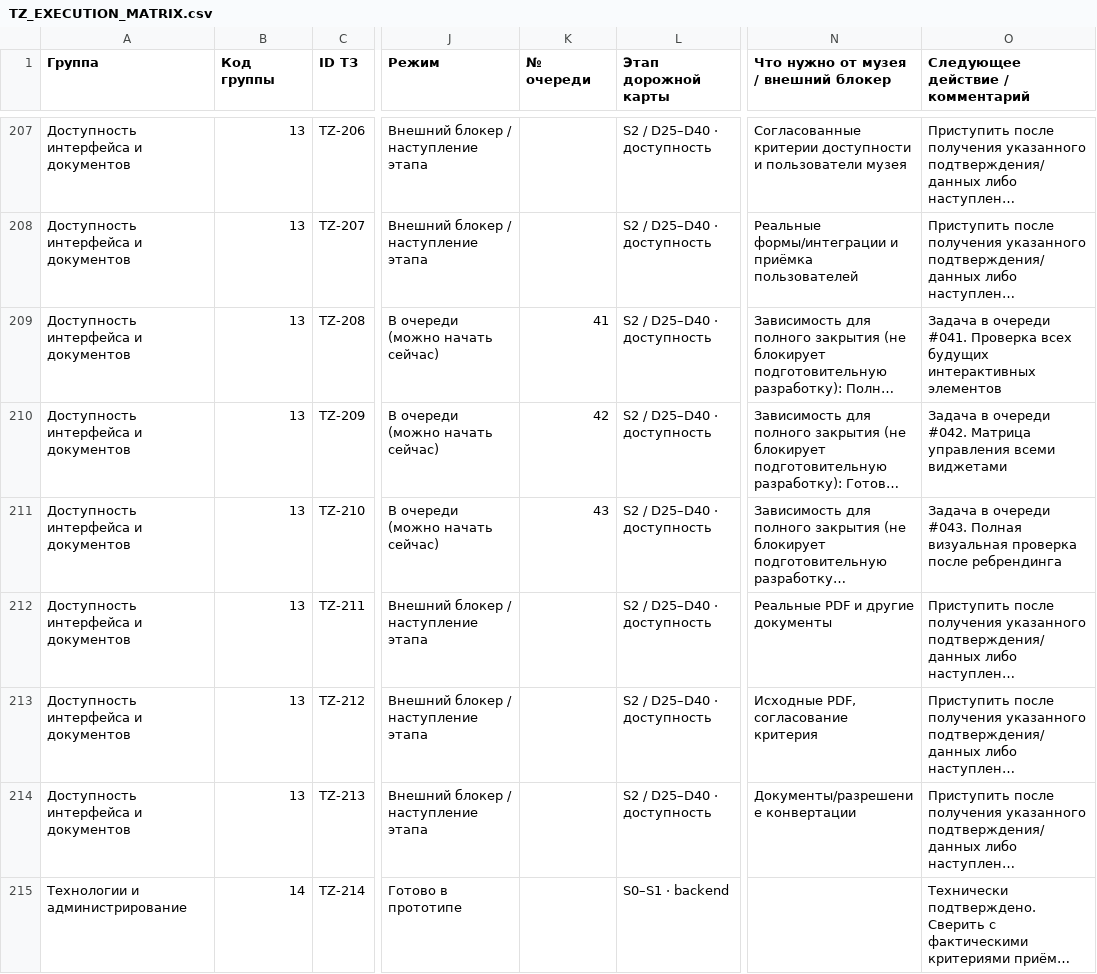
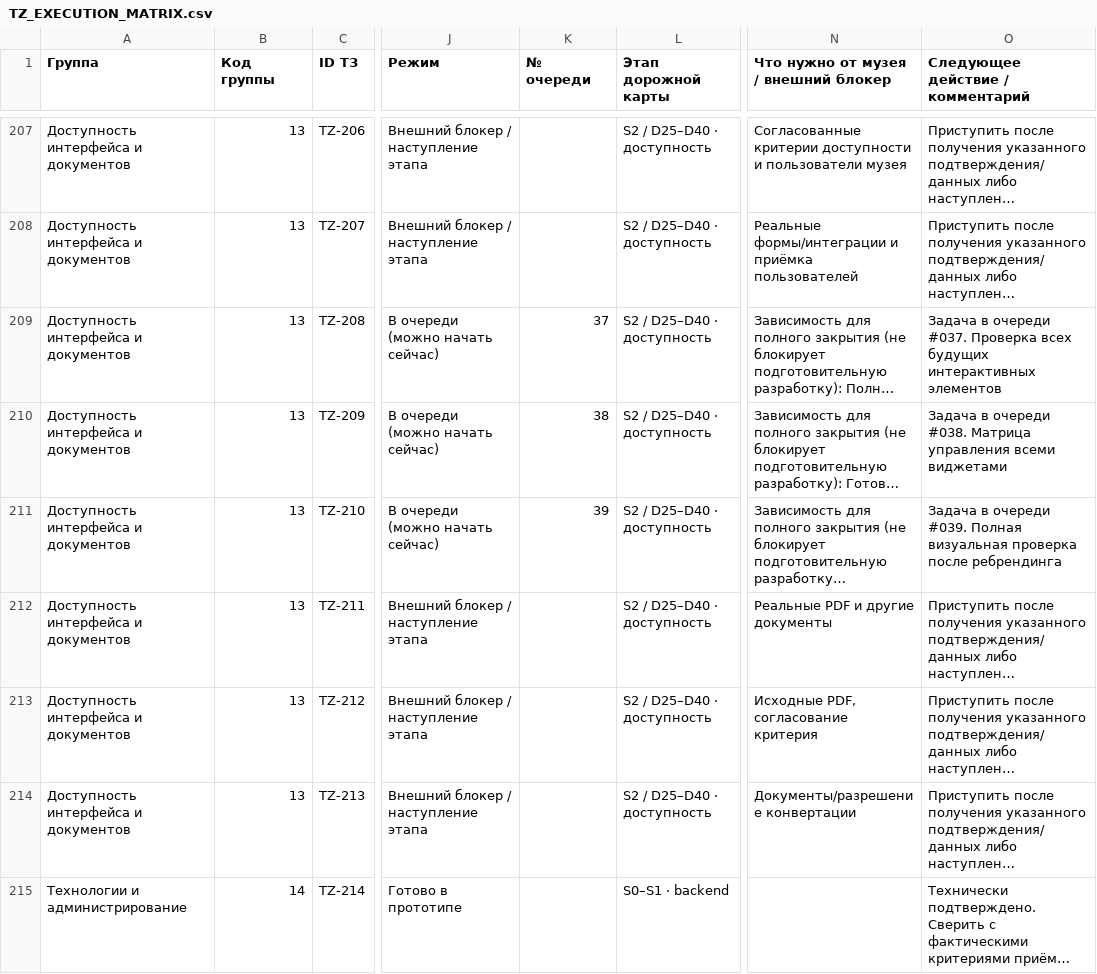
Before and after one commit to arvectum2/musbread, a CSV file: docs/tz-audit/TZ_EXECUTION_MATRIX.csv, drawn as a sheet; only a part is shown, gaps mark what is left out; long unchanged cells end in …; the diff covers the shown part only; the diff names each change by its address in the sheet, - before the commit and + after, or states it on an @@ line.

```diff
--- a/docs/tz-audit/TZ_EXECUTION_MATRIX.csv
+++ b/docs/tz-audit/TZ_EXECUTION_MATRIX.csv
-K209 (№ очереди): 41
+K209 (№ очереди): 37
-O209 (Следующее действие / комментарий): …в очереди #041. Проверка всех…
+O209 (Следующее действие / комментарий): …в очереди #037. Проверка всех…
-K210 (№ очереди): 42
+K210 (№ очереди): 38
-O210 (Следующее действие / комментарий): …в очереди #042. Матрица управления…
+O210 (Следующее действие / комментарий): …в очереди #038. Матрица управления…
-K211 (№ очереди): 43
+K211 (№ очереди): 39
-O211 (Следующее действие / комментарий): …в очереди #043. Полная визуальная…
+O211 (Следующее действие / комментарий): …в очереди #039. Полная визуальная…
```
Also changed, not shown: 140 edited cells elsewhere in this file, 20 other files.
